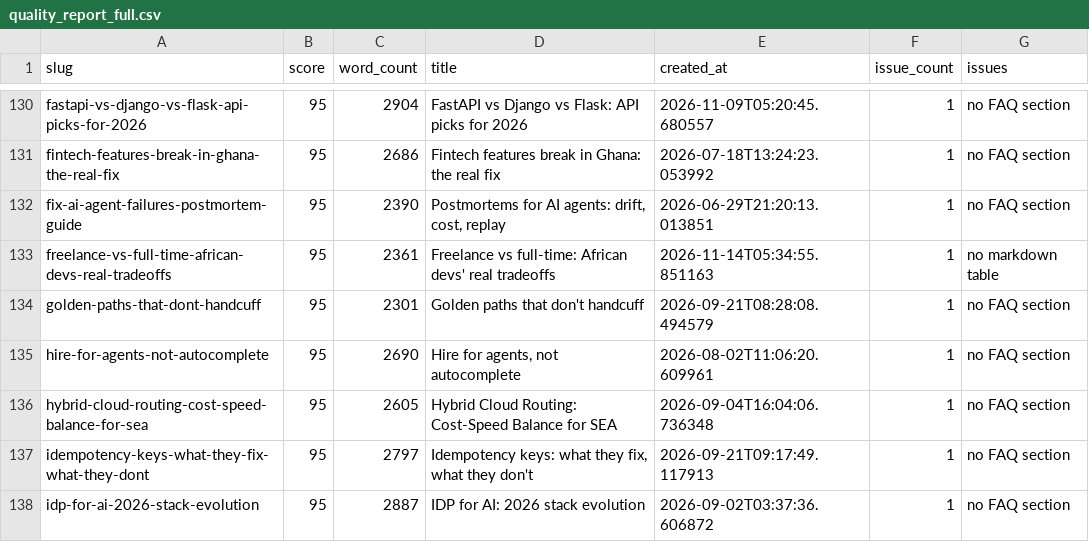
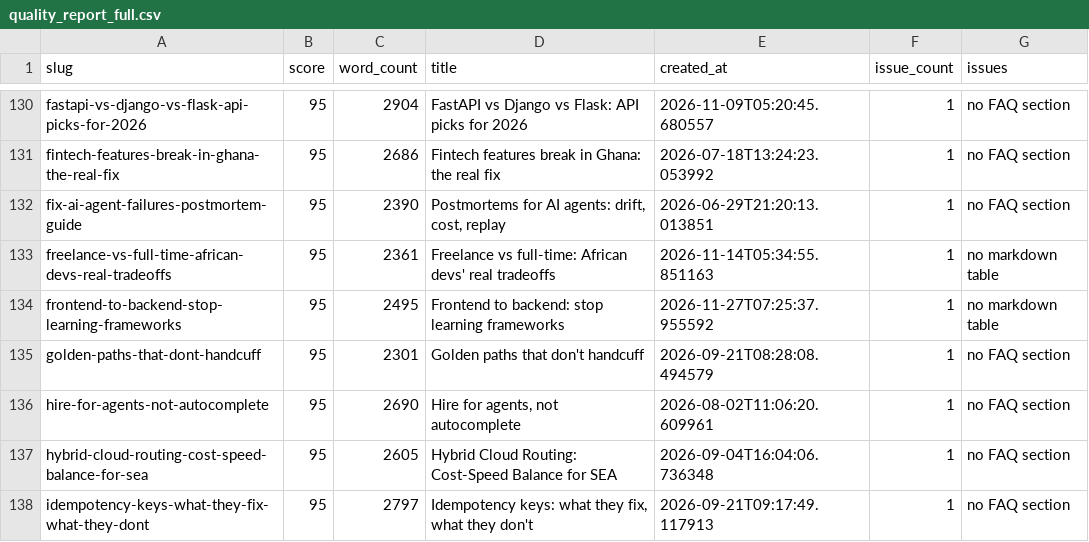
Before and after one commit to kubaik/kubaik.github.io, a CSV file: quality_report_full.csv, drawn as a sheet; only a part is shown, gaps mark what is left out; the shorter side is filled out with more unchanged rows.

```diff
--- a/quality_report_full.csv
+++ b/quality_report_full.csv
@@ -133,2 +133,3 @@ fix-ai-agent-failures-postmortem-guide,95,2390,"Postmortems for AI agents: drift
 freelance-vs-full-time-african-devs-real-tradeoffs,95,2361,Freelance vs full-time: African devs' real tradeoffs,2026-11-14T05:34:55.851163,1,no markdown table
+frontend-to-backend-stop-learning-frameworks,95,2495,Frontend to backend: stop learning frameworks,2026-11-27T07:25:37.955592,1,no markdown table
 golden-paths-that-dont-handcuff,95,2301,Golden paths that don't handcuff,2026-09-21T08:28:08.494579,1,no FAQ section
```
Also changed, not shown: 57 other files.
